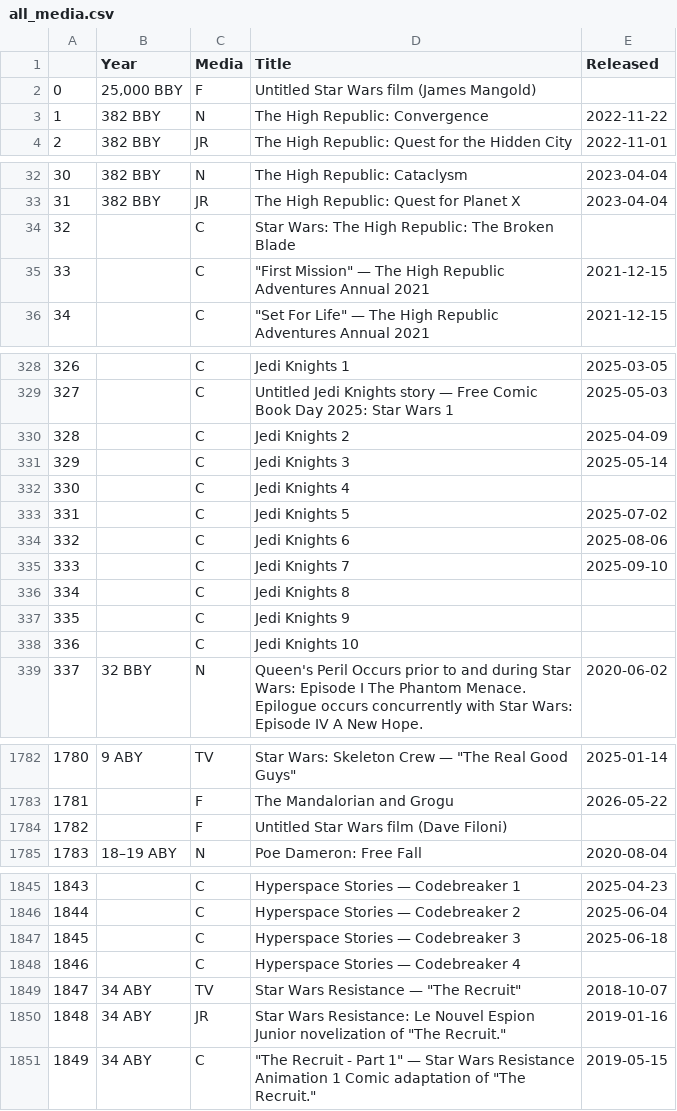
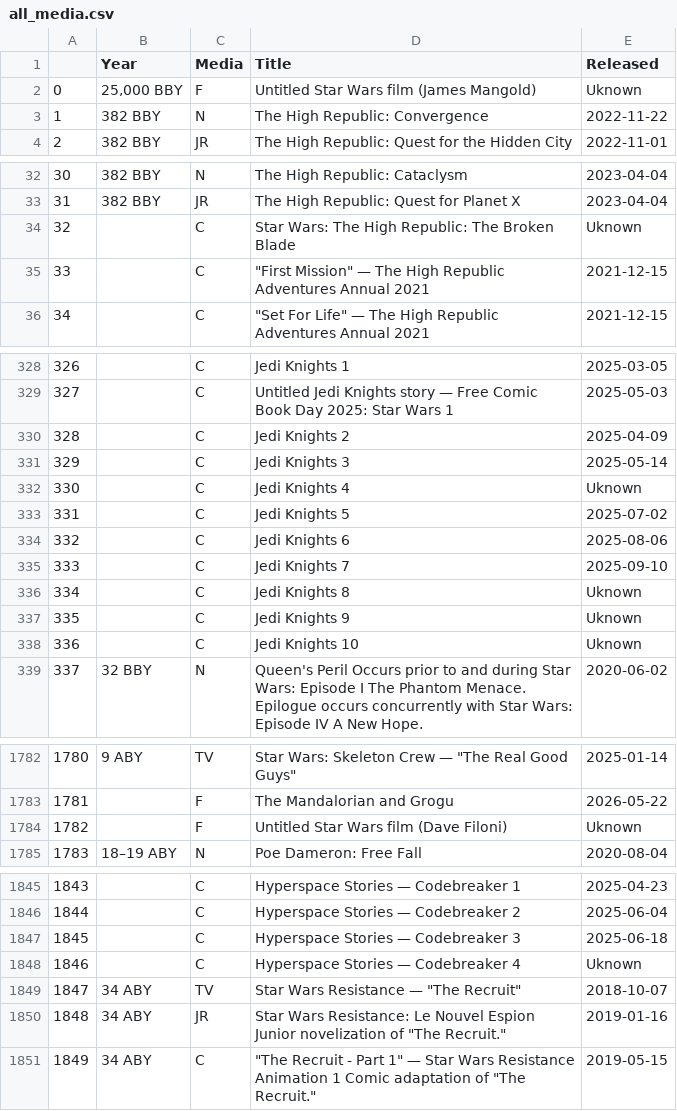
Before and after one commit to Iagolopez99/Star-Wars-Canon-Media, a CSV file: data/all_media.csv, drawn as a sheet; only a part is shown, gaps mark what is left out; the diff covers the shown part only.

```diff
--- a/data/all_media.csv
+++ b/data/all_media.csv
@@ -1,3 +1,3 @@
 ,Year,Media,Title,Released
-0,"25,000 BBY",F,Untitled Star Wars film (James Mangold),
+0,"25,000 BBY",F,Untitled Star Wars film (James Mangold),Uknown
 1,382 BBY,N,The High Republic: Convergence ,2022-11-22
@@ -33,3 +33,3 @@
 31,382 BBY,JR,The High Republic: Quest for Planet X ,2023-04-04
-32,,C,Star Wars: The High Republic: The Broken Blade ,
+32,,C,Star Wars: The High Republic: The Broken Blade ,Uknown
 33,,C,"""First Mission"" — The High Republic Adventures Annual 2021 ",2021-12-15
@@ -331,3 +331,3 @@
 329,,C,Jedi Knights 3 ,2025-05-14
-330,,C,Jedi Knights 4 ,
+330,,C,Jedi Knights 4 ,Uknown
 331,,C,Jedi Knights 5 ,2025-07-02
@@ -335,5 +335,5 @@
 333,,C,Jedi Knights 7 ,2025-09-10
-334,,C,Jedi Knights 8 ,
-335,,C,Jedi Knights 9 ,
-336,,C,Jedi Knights 10 ,
+334,,C,Jedi Knights 8 ,Uknown
+335,,C,Jedi Knights 9 ,Uknown
+336,,C,Jedi Knights 10 ,Uknown
 337,32 BBY,N,Queen's Peril Occurs prior to and during Star Wars: Episode I The Phantom Menace. Epilogue occurs concurrently with Star Wars: Episode IV A New Hope.,2020-06-02
@@ -1783,3 +1783,3 @@
 1781,,F,The Mandalorian and Grogu,2026-05-22
-1782,,F,Untitled Star Wars film (Dave Filoni),
+1782,,F,Untitled Star Wars film (Dave Filoni),Uknown
 1783,18–19 ABY,N,Poe Dameron: Free Fall ,2020-08-04
@@ -1847,3 +1847,3 @@
 1845,,C,Hyperspace Stories — Codebreaker 3 ,2025-06-18
-1846,,C,Hyperspace Stories — Codebreaker 4 ,
+1846,,C,Hyperspace Stories — Codebreaker 4 ,Uknown
 1847,34 ABY,TV,"Star Wars Resistance — ""The Recruit""",2018-10-07
```
Also changed, not shown: 1 edited cell elsewhere in this file, 1 other file.
